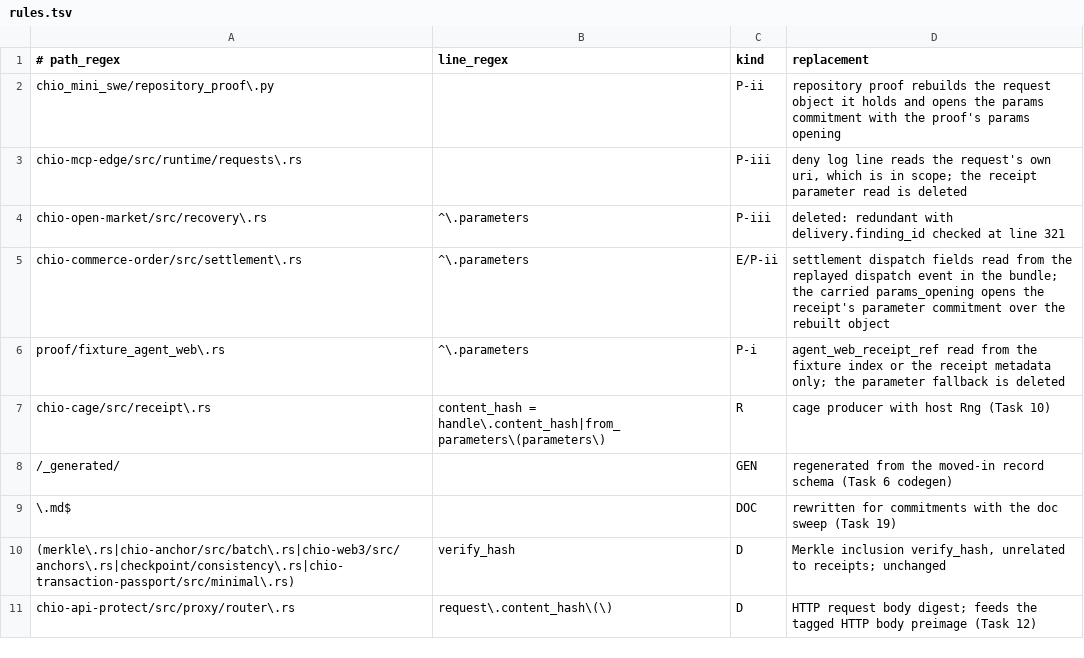
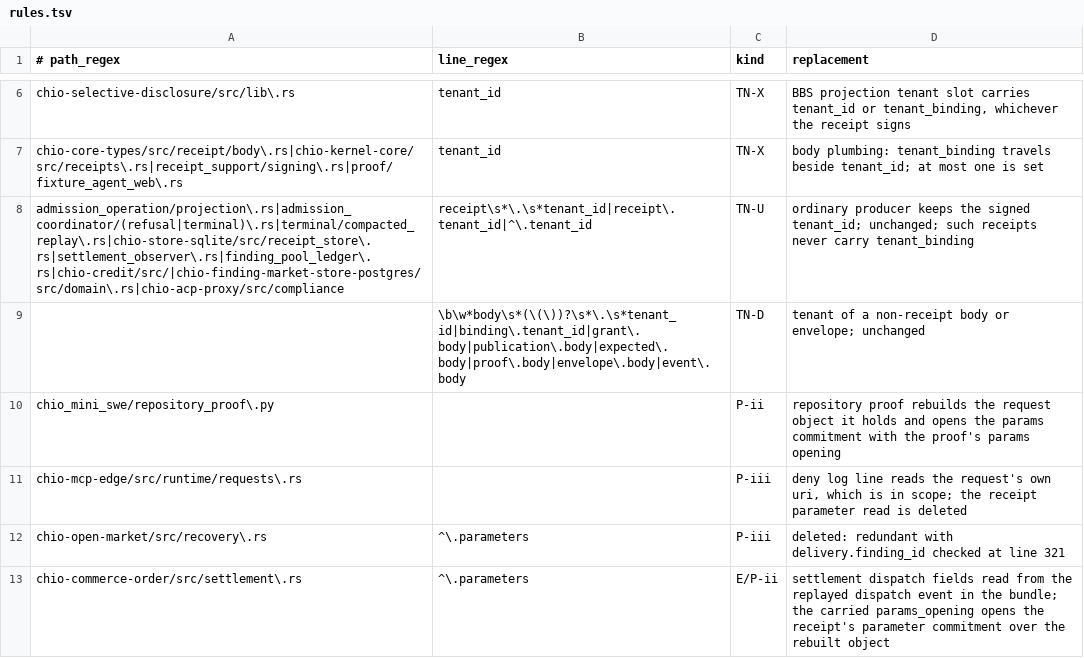
Before and after one commit to bb-connor/arc, a TSV file: docs/superpowers/plans/m1-item2-census/rules.tsv, drawn as a sheet; only a part is shown, gaps mark what is left out; the shorter side is filled out with more unchanged rows; the diff covers the shown part only.

```diff
--- a/docs/superpowers/plans/m1-item2-census/rules.tsv
+++ b/docs/superpowers/plans/m1-item2-census/rules.tsv
@@ -2 +6,5 @@
+chio-selective-disclosure/src/lib\.rs	tenant_id	TN-X	BBS projection tenant slot carries tenant_id or tenant_binding, whichever the receipt signs
+chio-core-types/src/receipt/body\.rs|chio-kernel-core/src/receipts\.rs|receipt_support/signing\.rs|proof/fixture_agent_web\.rs	tenant_id	TN-X	body plumbing: tenant_binding travels beside tenant_id; at most one is set
+admission_operation/projection\.rs|admission_coordinator/(refusal|terminal)\.rs|terminal/compacted_replay\.rs|chio-store-sqlite/src/receipt_store\.rs|settlement_observer\.rs|finding_pool_ledger\.rs|chio-credit/src/|chio-finding-market-store-postgres/src/domain\.rs|chio-acp-proxy/src/compliance	receipt\s*\.\s*tenant_id|receipt\.tenant_id|^\.tenant_id	TN-U	ordinary producer keeps the signed tenant_id; unchanged; such receipts never carry tenant_binding
+	\b\w*body\s*(\(\))?\s*\.\s*tenant_id|binding\.tenant_id|grant\.body|publication\.body|expected\.body|proof\.body|envelope\.body|event\.body	TN-D	tenant of a non-receipt body or envelope; unchanged
 chio_mini_swe/repository_proof\.py		P-ii	repository proof rebuilds the request object it holds and opens the params commitment with the proof's params opening
```
Also changed, not shown: 4 added rows and 2 edited cells elsewhere in this file, 3 other files.
